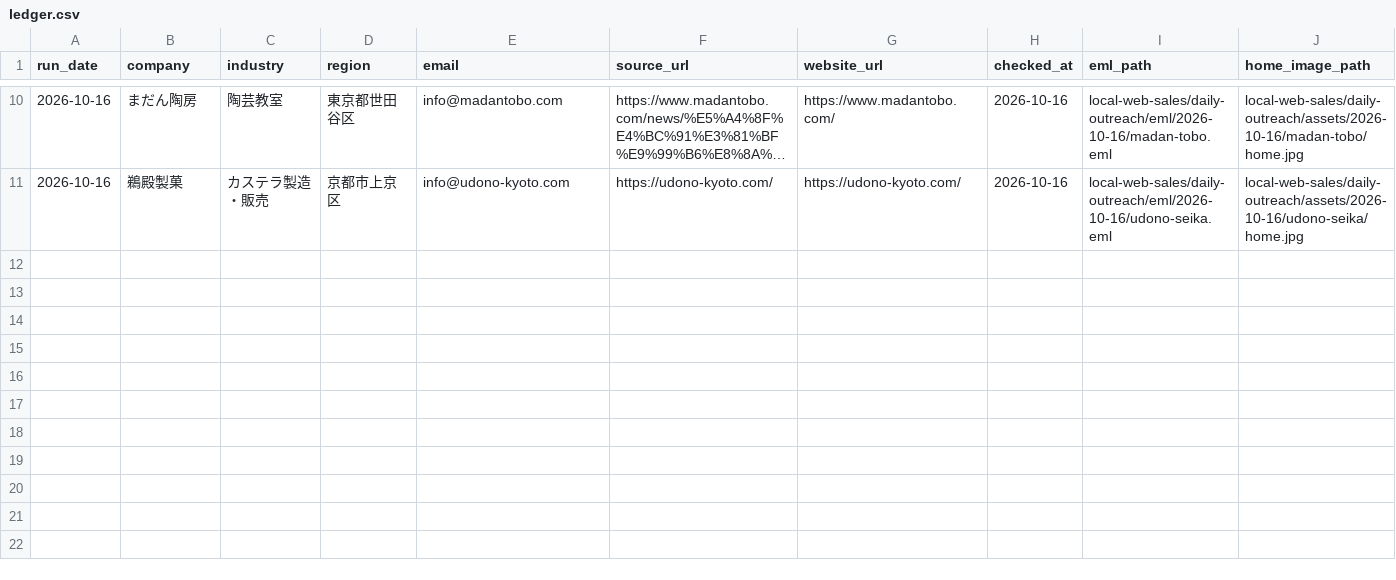
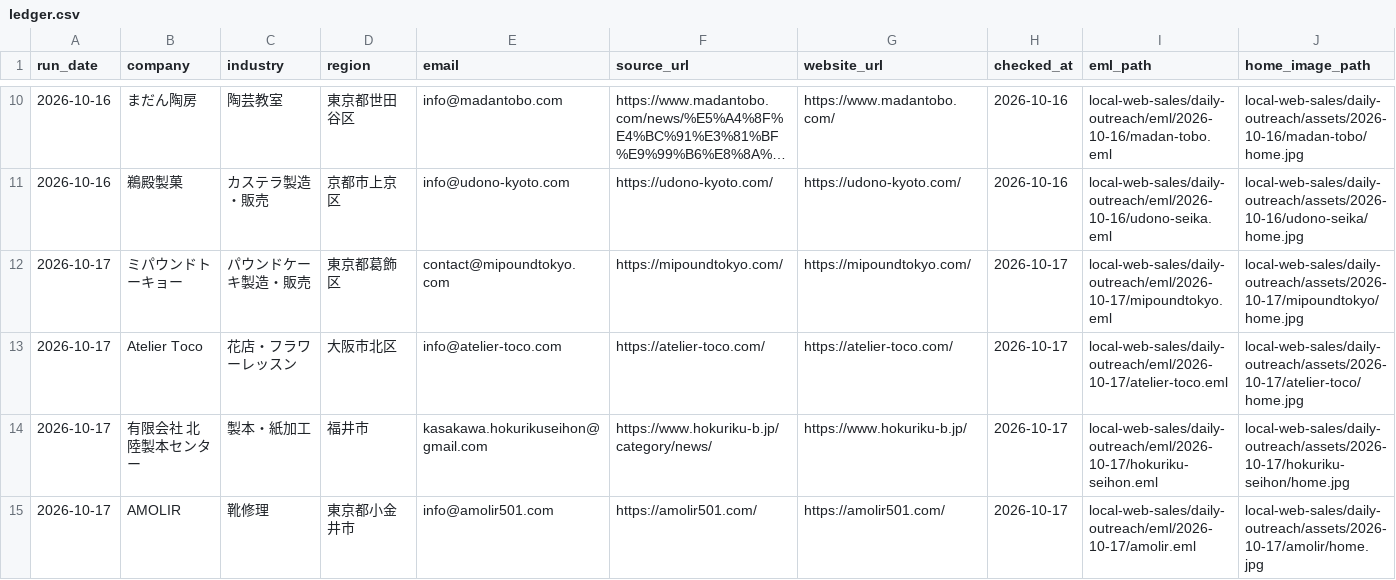
Before and after one commit to danpachi777-crypto/auto-eigyou, a CSV file: local-web-sales/daily-outreach/ledger.csv, drawn as a sheet; only a part is shown, gaps mark what is left out; long unchanged cells end in …; rows hold the shown columns only; the diff names each change by its address in the sheet, - before the commit and + after, or states it on an @@ line.

Commit message:
Record four verified outreach sends for 2026-10-17

```diff
--- a/local-web-sales/daily-outreach/ledger.csv
+++ b/local-web-sales/daily-outreach/ledger.csv
+row 12: 2026-10-17 | ミパウンドトーキョー | パウンドケーキ製造・販売 | 東京都葛飾区 | contact@mipoundtokyo.com | https://mipoundtokyo.com/ | https://mipoundtokyo.com/ | 2026-10-17 | local-web-sales/daily-outreach/eml/2026-10-17/mipoundtokyo.eml | local-web-sales/daily-outreach/assets/2026-10-17/mipoundtokyo/home.jpg
+row 13: 2026-10-17 | Atelier Toco | 花店・フラワーレッスン | 大阪市北区 | info@atelier-toco.com | https://atelier-toco.com/ | https://atelier-toco.com/ | 2026-10-17 | local-web-sales/daily-outreach/eml/2026-10-17/atelier-toco.eml | local-web-sales/daily-outreach/assets/2026-10-17/atelier-toco/home.jpg
+row 14: 2026-10-17 | 有限会社 北陸製本センター | 製本・紙加工 | 福井市 | kasakawa.hokurikuseihon@gmail.com | https://www.hokuriku-b.jp/category/news/ | https://www.hokuriku-b.jp/ | 2026-10-17 | local-web-sales/daily-outreach/eml/2026-10-17/hokuriku-seihon.eml | local-web-sales/daily-outreach/assets/2026-10-17/hokuriku-seihon/home.jpg
+row 15: 2026-10-17 | AMOLIR | 靴修理 | 東京都小金井市 | info@amolir501.com | https://amolir501.com/ | https://amolir501.com/ | 2026-10-17 | local-web-sales/daily-outreach/eml/2026-10-17/amolir.eml | local-web-sales/daily-outreach/assets/2026-10-17/amolir/home.jpg
```
Also changed, not shown: 12 other files.
